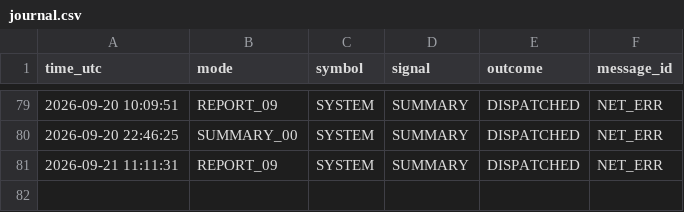
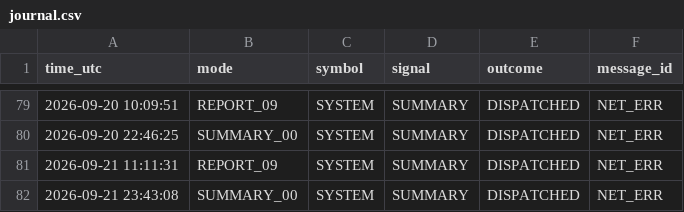
Before and after one commit to davletov555-glitch/orion-sentinel, a CSV file: data/journal.csv, drawn as a sheet; only a part is shown, gaps mark what is left out.

```diff
--- a/data/journal.csv
+++ b/data/journal.csv
@@ -81 +81,2 @@ time_utc,mode,symbol,signal,outcome,message_id
 2026-09-21 11:11:31,REPORT_09,SYSTEM,SUMMARY,DISPATCHED,NET_ERR
+2026-09-21 23:43:08,SUMMARY_00,SYSTEM,SUMMARY,DISPATCHED,NET_ERR
```
